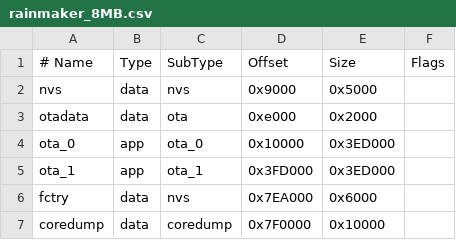
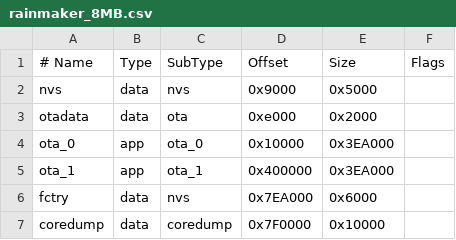
Before and after one commit to tasmota/arduino-esp32, a CSV file: tools/partitions/rainmaker_8MB.csv, drawn as a sheet.

Commit message:
fix(rainmaker): Fix the 8MB partition scheme (#11363)

```diff
--- a/tools/partitions/rainmaker_8MB.csv
+++ b/tools/partitions/rainmaker_8MB.csv
@@ -3,4 +3,4 @@ nvs,       data,  nvs,     0x9000,   0x5000,
 otadata,   data,  ota,     0xe000,   0x2000,
-ota_0,     app,   ota_0,   0x10000,  0x3ED000,
-ota_1,     app,   ota_1,   0x3FD000, 0x3ED000,
+ota_0,     app,   ota_0,   0x10000,  0x3EA000,
+ota_1,     app,   ota_1,   0x400000, 0x3EA000,
 fctry,     data,  nvs,     0x7EA000, 0x6000,
```
Also changed, not shown: 1 other file.
